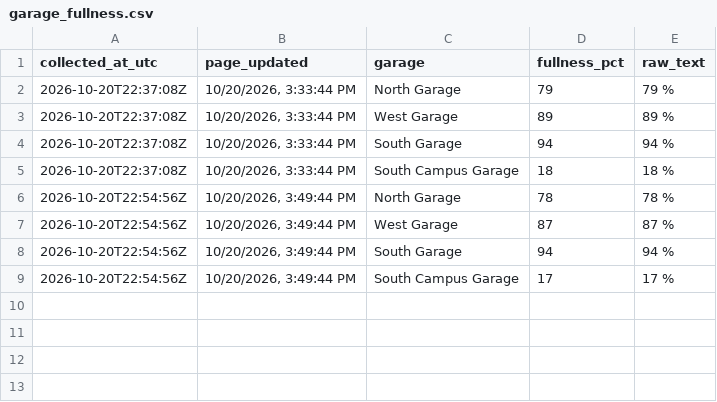
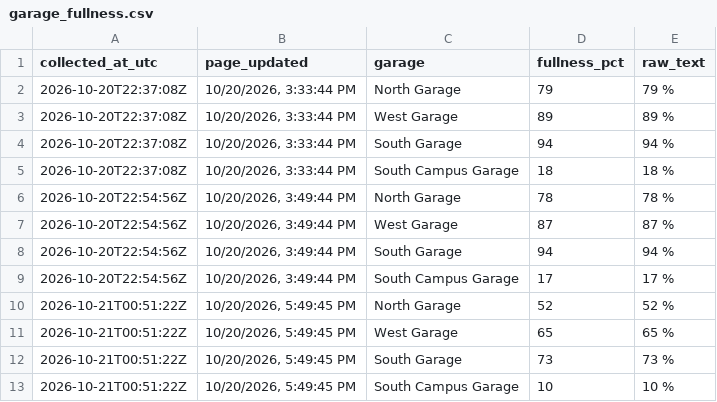
Before and after one commit to asthram08/spartan-park, a CSV file: data/garage_fullness.csv, drawn as a sheet; the diff names each change by its address in the sheet, - before the commit and + after, or states it on an @@ line.

```diff
--- a/data/garage_fullness.csv
+++ b/data/garage_fullness.csv
+row 10: 2026-10-21T00:51:22Z | 10/20/2026, 5:49:45 PM | North Garage | 52 | 52 %
+row 11: 2026-10-21T00:51:22Z | 10/20/2026, 5:49:45 PM | West Garage | 65 | 65 %
+row 12: 2026-10-21T00:51:22Z | 10/20/2026, 5:49:45 PM | South Garage | 73 | 73 %
+row 13: 2026-10-21T00:51:22Z | 10/20/2026, 5:49:45 PM | South Campus Garage | 10 | 10 %
```
